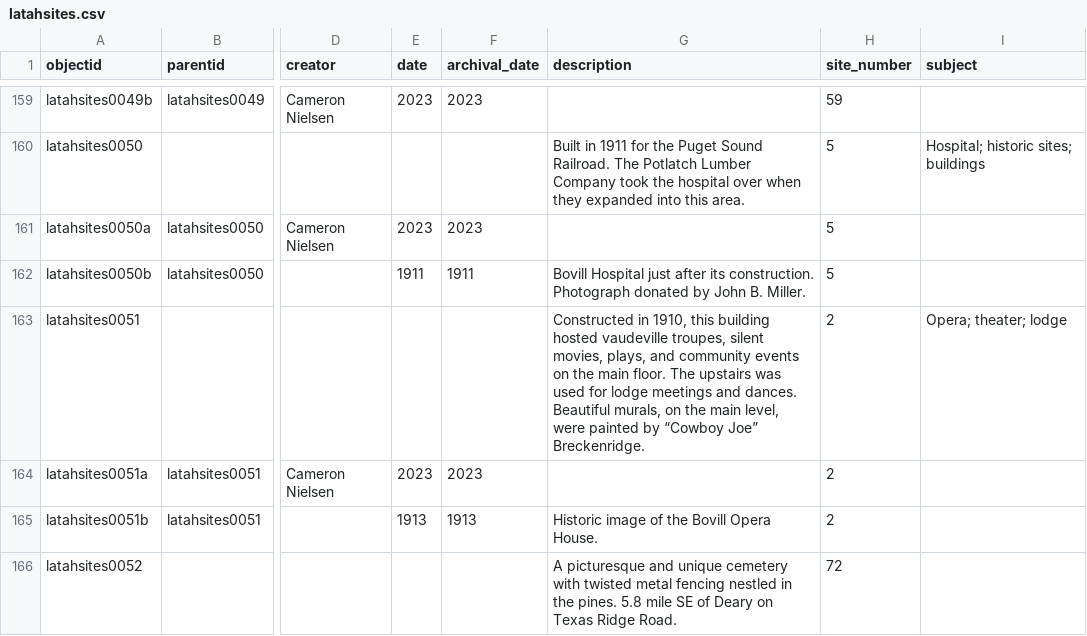
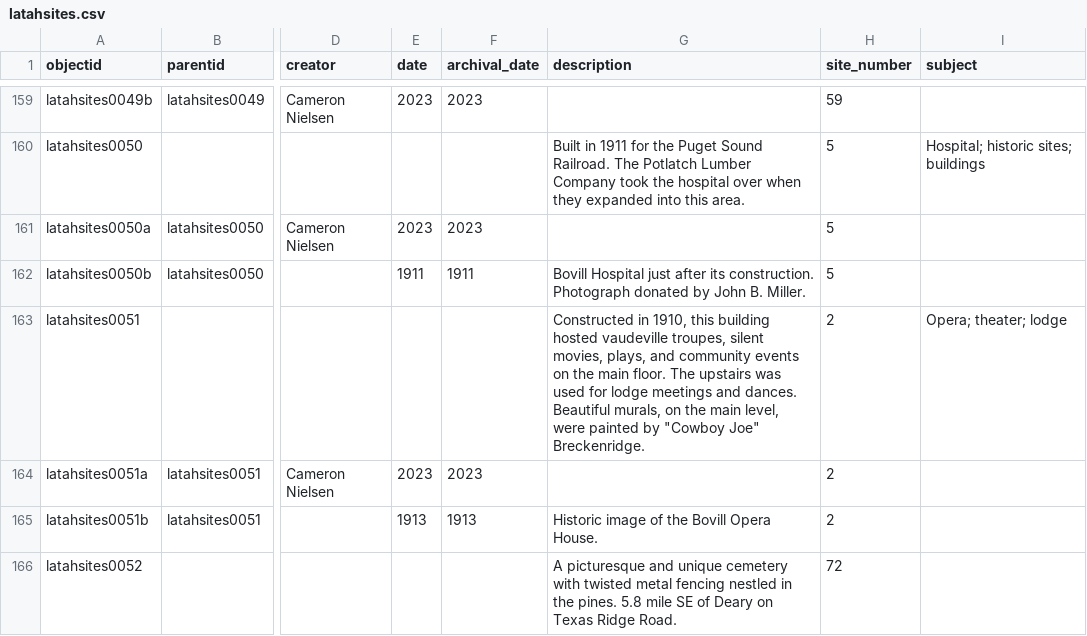
Before and after one commit to uidaholib/base-digital-collections-template, a CSV file: _data/latahsites.csv, drawn as a sheet; only a part is shown, gaps mark what is left out; the diff covers the shown part only; the diff names each change by its address in the sheet, - before the commit and + after, or states it on an @@ line.

```diff
--- a/_data/latahsites.csv
+++ b/_data/latahsites.csv
-G163 (description): …painted by “Cowboy Joe” Breckenridge.
+G163 (description): …painted by "Cowboy Joe" Breckenridge.
```
Also changed, not shown: 30 edited cells elsewhere in this file.
